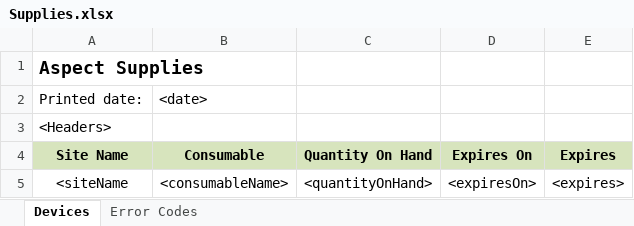
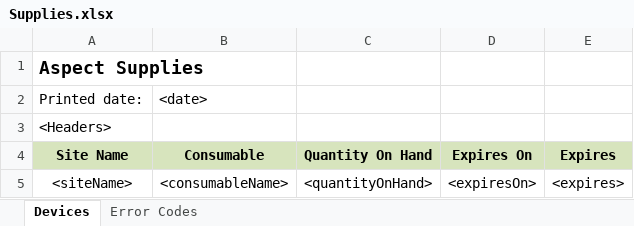
Before and after one commit to RahatSaqib/aspect, an Excel workbook: api/src/excelreports/reportTemplates/Supplies.xlsx, sheet Devices, drawn as a sheet; values as stored, in another font and other column widths than the file's, no borders; the diff names each change by its address in the sheet, - before the commit and + after, or states it on an @@ line.

```diff
--- a/api/src/excelreports/reportTemplates/Supplies.xlsx (sheet Devices)
+++ b/api/src/excelreports/reportTemplates/Supplies.xlsx (sheet Devices)
-A5 (Site Name): <siteName
+A5 (Site Name): <siteName>
```
Also changed, not shown: api/src/excelreports/reportTemplates/Contacts.xlsx, api/src/excelreports/reportTemplates/DeviceAPIKeys.xlsx, 5 other files.
